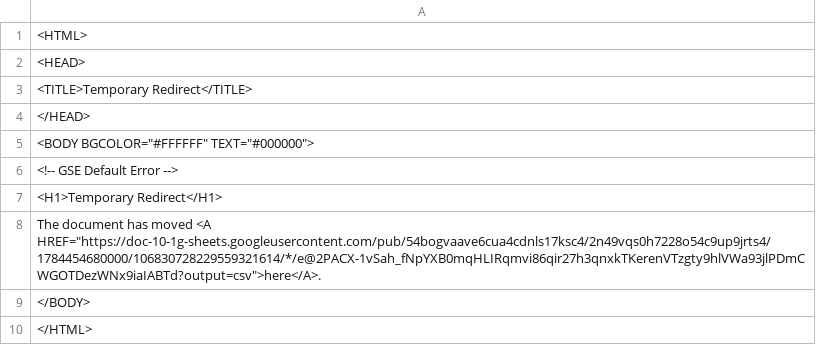
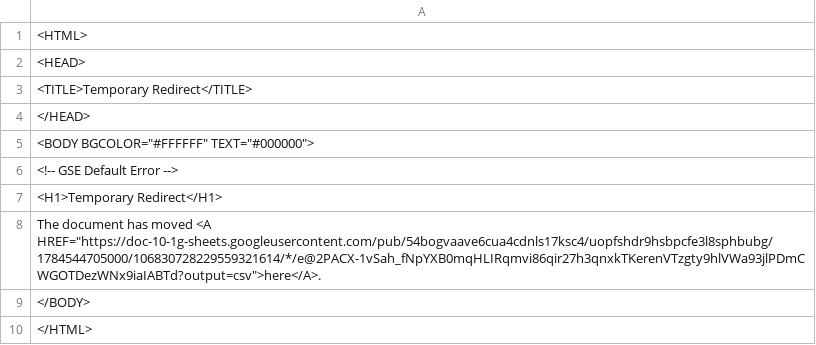
Before and after one commit to Cantaloupe2/github-action-csv-update-demo, a CSV file: data/childcare_locations.csv, drawn as a sheet.

```diff
--- a/data/childcare_locations.csv
+++ b/data/childcare_locations.csv
@@ -7,3 +7,3 @@
 <H1>Temporary Redirect</H1>
-The document has moved <A HREF="https://doc-10-1g-sheets.googleusercontent.com/pub/54bogvaave6cua4cdnls17ksc4/2n49vqs0h7228o54c9up9jrts4/1784454680000/106830728229559321614/*/e@2PACX-1vSah_fNpYXB0mqHLIRqmvi86qir27h3qnxkTKerenVTzgty9hlVWa93jlPDmCWGOTDezWNx9iaIABTd?output=csv">here</A>.
+The document has moved <A HREF="https://doc-10-1g-sheets.googleusercontent.com/pub/54bogvaave6cua4cdnls17ksc4/uopfshdr9hsbpcfe3l8sphbubg/1784544705000/106830728229559321614/*/e@2PACX-1vSah_fNpYXB0mqHLIRqmvi86qir27h3qnxkTKerenVTzgty9hlVWa93jlPDmCWGOTDezWNx9iaIABTd?output=csv">here</A>.
 </BODY>
```
